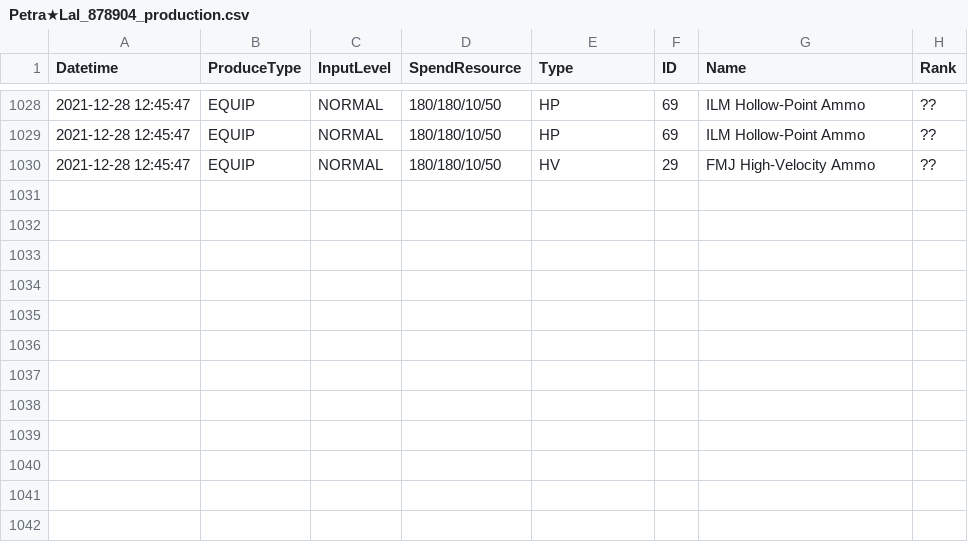
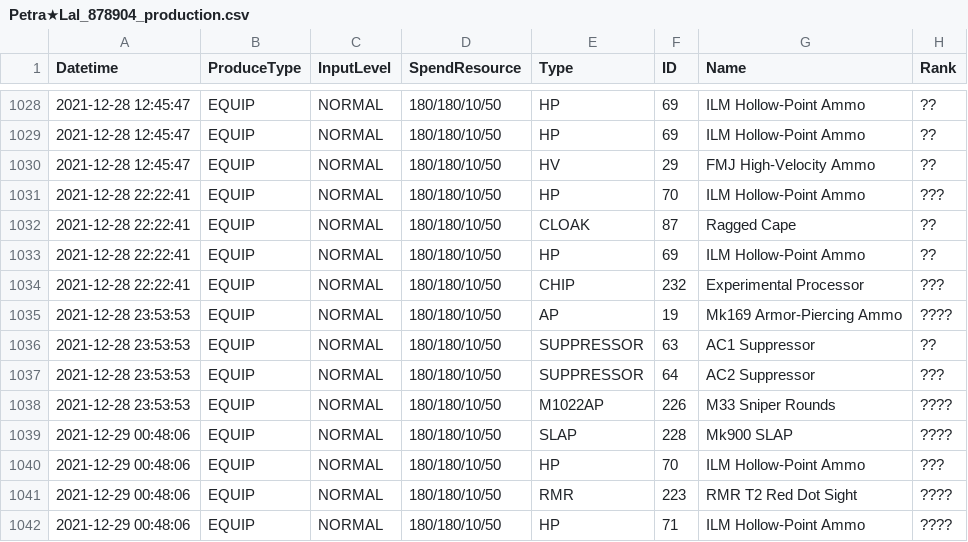
Before and after one commit to TheRealPetraLal/Info, a CSV file: Petra★Lal_878904_production.csv, drawn as a sheet; only a part is shown, gaps mark what is left out; the diff names each change by its address in the sheet, - before the commit and + after, or states it on an @@ line.

```diff
--- a/Petra★Lal_878904_production.csv
+++ b/Petra★Lal_878904_production.csv
+row 1031: 2021-12-28 22:22:41 | EQUIP | NORMAL | 180/180/10/50 | HP | 70 | ILM Hollow-Point Ammo | ???
+row 1032: 2021-12-28 22:22:41 | EQUIP | NORMAL | 180/180/10/50 | CLOAK | 87 | Ragged Cape | ??
+row 1033: 2021-12-28 22:22:41 | EQUIP | NORMAL | 180/180/10/50 | HP | 69 | ILM Hollow-Point Ammo | ??
+row 1034: 2021-12-28 22:22:41 | EQUIP | NORMAL | 180/180/10/50 | CHIP | 232 | Experimental Processor | ???
+row 1035: 2021-12-28 23:53:53 | EQUIP | NORMAL | 180/180/10/50 | AP | 19 | Mk169 Armor-Piercing Ammo | ????
+row 1036: 2021-12-28 23:53:53 | EQUIP | NORMAL | 180/180/10/50 | SUPPRESSOR | 63 | AC1 Suppressor | ??
+row 1037: 2021-12-28 23:53:53 | EQUIP | NORMAL | 180/180/10/50 | SUPPRESSOR | 64 | AC2 Suppressor | ???
+row 1038: 2021-12-28 23:53:53 | EQUIP | NORMAL | 180/180/10/50 | M1022AP | 226 | M33 Sniper Rounds | ????
+row 1039: 2021-12-29 00:48:06 | EQUIP | NORMAL | 180/180/10/50 | SLAP | 228 | Mk900 SLAP | ????
+row 1040: 2021-12-29 00:48:06 | EQUIP | NORMAL | 180/180/10/50 | HP | 70 | ILM Hollow-Point Ammo | ???
+row 1041: 2021-12-29 00:48:06 | EQUIP | NORMAL | 180/180/10/50 | RMR | 223 | RMR T2 Red Dot Sight | ????
+row 1042: 2021-12-29 00:48:06 | EQUIP | NORMAL | 180/180/10/50 | HP | 71 | ILM Hollow-Point Ammo | ????
```
Also changed, not shown: Petra★Lal_878904_coalition_info.csv, Petra★Lal_878904_doll_info.csv, 4 other files.
